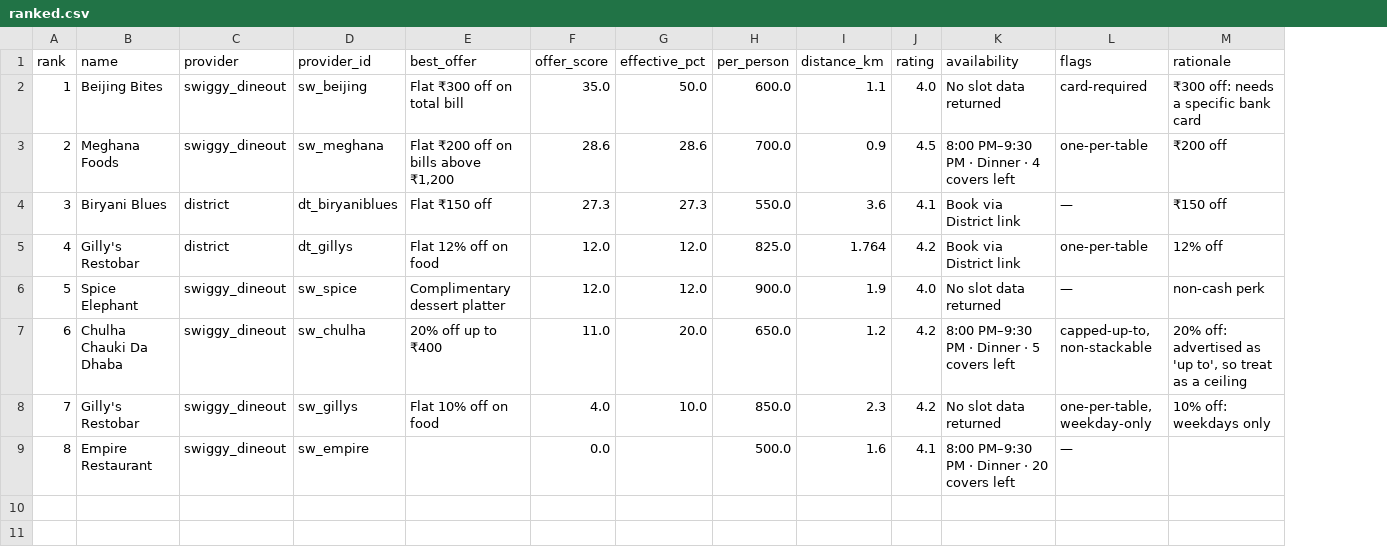
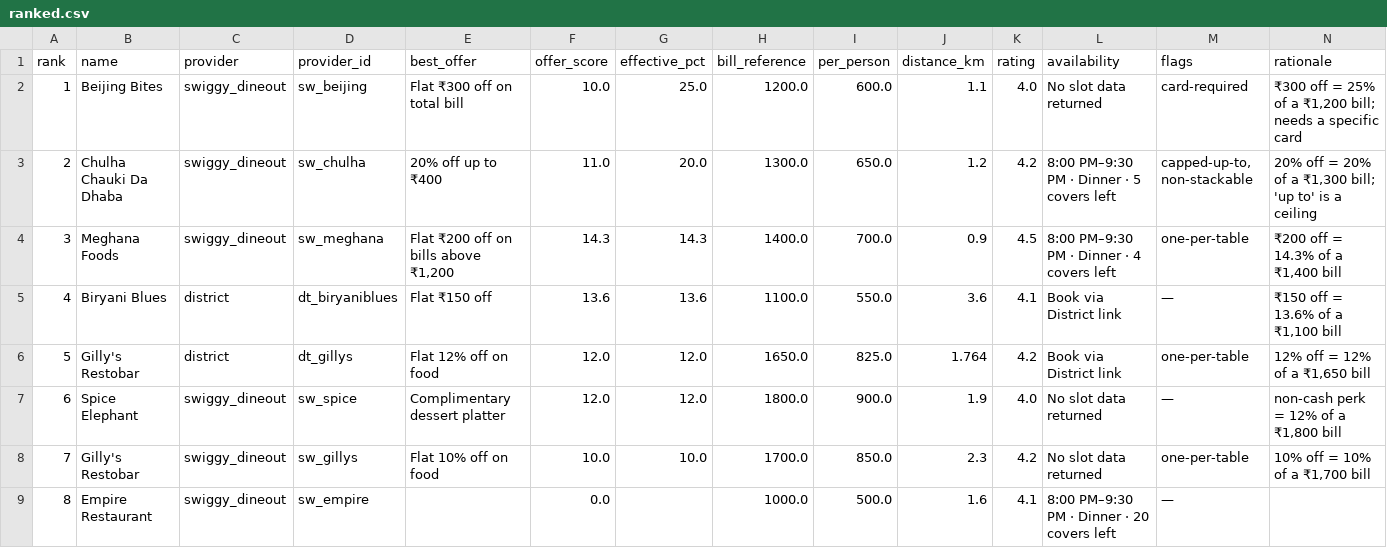
Before and after one commit to krigsherre/orange-restaurant-mcp, a CSV file: out/north-indian-chinese/ranked.csv, drawn as a sheet; removed rows and columns are numbered as before the commit, all else as after; the diff names each change by its address in the sheet, - before the commit and + after, or states it on an @@ line.

```diff
--- a/out/north-indian-chinese/ranked.csv
+++ b/out/north-indian-chinese/ranked.csv
+column H (bill_reference), rows 2-3: 1200.0 | 1300.0; rows 5-9: 1100.0 | 1650.0 | 1800.0 | 1700.0 | 1000.0
-F2 (offer_score): 35.0
+F2 (offer_score): 10.0
-G2 (effective_pct): 50.0
+G2 (effective_pct): 25.0
-N2 (rationale): ₹300 off: needs a specific bank card
+N2 (rationale): ₹300 off = 25% of a ₹1,200 bill; needs a specific card
-B3 (name): Meghana Foods
+B3 (name): Chulha Chauki Da Dhaba
-D3 (provider_id): sw_meghana
+D3 (provider_id): sw_chulha
-E3 (best_offer): Flat ₹200 off on bills above ₹1,200
+E3 (best_offer): 20% off up to ₹400
-F3 (offer_score): 28.6
+F3 (offer_score): 11.0
-G3 (effective_pct): 28.6
+G3 (effective_pct): 20.0
-I3 (per_person): 700.0
+I3 (per_person): 650.0
-J3 (distance_km): 0.9
+J3 (distance_km): 1.2
-K3 (rating): 4.5
+K3 (rating): 4.2
-L3 (availability): 8:00 PM–9:30 PM · Dinner · 4 covers left
+L3 (availability): 8:00 PM–9:30 PM · Dinner · 5 covers left
-M3 (flags): one-per-table
+M3 (flags): capped-up-to, non-stackable
-N3 (rationale): ₹200 off
+N3 (rationale): 20% off = 20% of a ₹1,300 bill; 'up to' is a ceiling
+row 4: 3 | Meghana Foods | swiggy_dineout | sw_meghana | Flat ₹200 off on bills above ₹1,200 | 14.3 | 14.3 | 1400.0 | 700.0 | 0.9 | 4.5 | 8:00 PM–9:30 PM · Dinner · 4 covers left | one-per-table | ₹200 off = 14.3% of a ₹1,400 bill
-A5 (rank): 3
+A5 (rank): 4
-F5 (offer_score): 27.3
+F5 (offer_score): 13.6
-G5 (effective_pct): 27.3
+G5 (effective_pct): 13.6
-N5 (rationale): ₹150 off
+N5 (rationale): ₹150 off = 13.6% of a ₹1,100 bill
-A6 (rank): 4
+A6 (rank): 5
-N6 (rationale): 12% off
+N6 (rationale): 12% off = 12% of a ₹1,650 bill
-A7 (rank): 5
+A7 (rank): 6
-N7 (rationale): non-cash perk
+N7 (rationale): non-cash perk = 12% of a ₹1,800 bill
-row 7: 6 | Chulha Chauki Da Dhaba | swiggy_dineout | sw_chulha | 20% off up to ₹400 | 11.0 | 20.0 | 650.0 | 1.2 | 4.2 | 8:00 PM–9:30 PM · Dinner · 5 covers left | capped-up-to, non-stackable | 20% off: advertised as 'up to', so treat as a ceiling
-F8 (offer_score): 4.0
+F8 (offer_score): 10.0
-M8 (flags): one-per-table, weekday-only
+M8 (flags): one-per-table
-N8 (rationale): 10% off: weekdays only
+N8 (rationale): 10% off = 10% of a ₹1,700 bill
```
Also changed, not shown: out/auto/ranked.csv, out/budget-800/ranked.csv, 28 other files.
